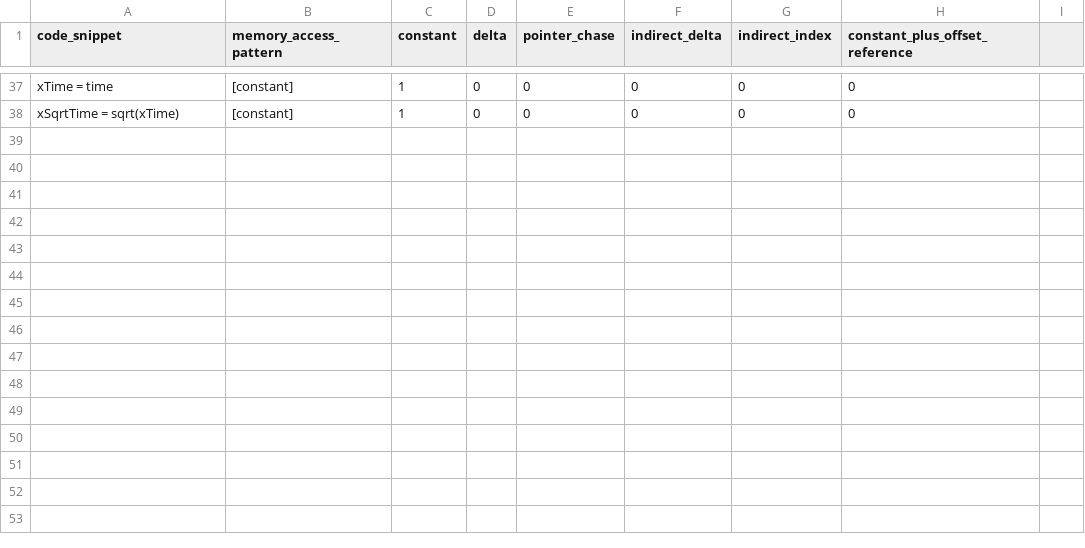
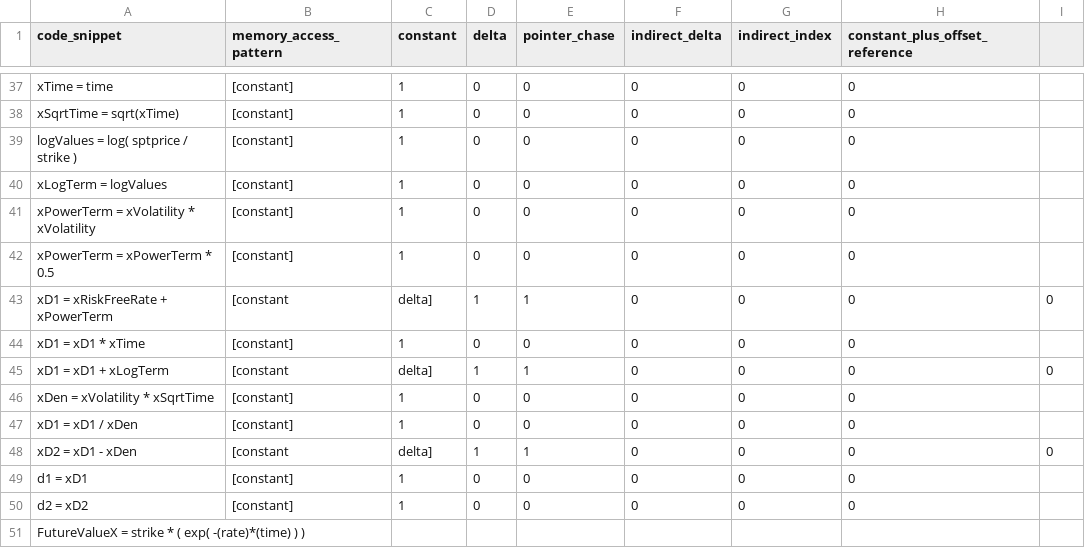
Before and after one commit to NGimhana/Code-Classification-based-on-memory-access-paterns, a CSV file: data/blackscholes/blackscholes.csv, drawn as a sheet; only a part is shown, gaps mark what is left out.

Commit message:
commit

```diff
--- a/data/blackscholes/blackscholes.csv
+++ b/data/blackscholes/blackscholes.csv
@@ -38 +38,14 @@ xTime = time,[constant],1,0,0,0,0,0
 xSqrtTime = sqrt(xTime),[constant],1,0,0,0,0,0
+logValues = log( sptprice / strike ),[constant],1,0,0,0,0,0
+xLogTerm = logValues,[constant],1,0,0,0,0,0
+xPowerTerm = xVolatility * xVolatility,[constant],1,0,0,0,0,0
+xPowerTerm = xPowerTerm * 0.5,[constant],1,0,0,0,0,0
+xD1 = xRiskFreeRate + xPowerTerm,[constant,delta],1,1,0,0,0,0
+xD1 = xD1 * xTime,[constant],1,0,0,0,0,0
+xD1 = xD1 + xLogTerm,[constant,delta],1,1,0,0,0,0
+xDen = xVolatility * xSqrtTime,[constant],1,0,0,0,0,0
+xD1 = xD1 / xDen,[constant],1,0,0,0,0,0
+xD2 = xD1 -  xDen,[constant,delta],1,1,0,0,0,0
+d1 = xD1,[constant],1,0,0,0,0,0
+d2 = xD2,[constant],1,0,0,0,0,0
+FutureValueX = strike * ( exp( -(rate)*(time) ) )
```
